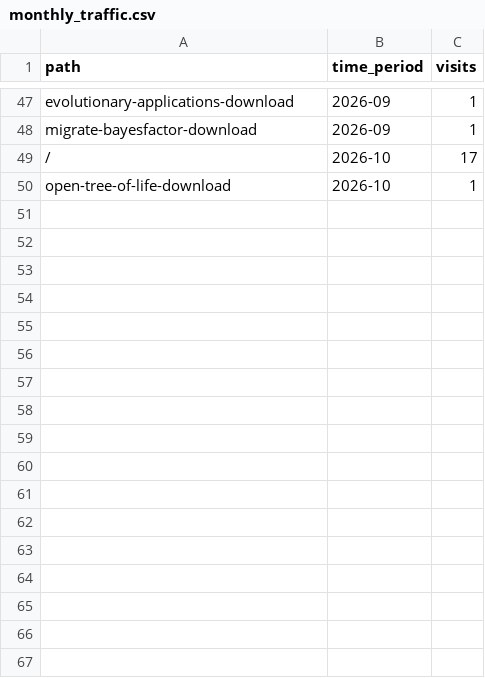
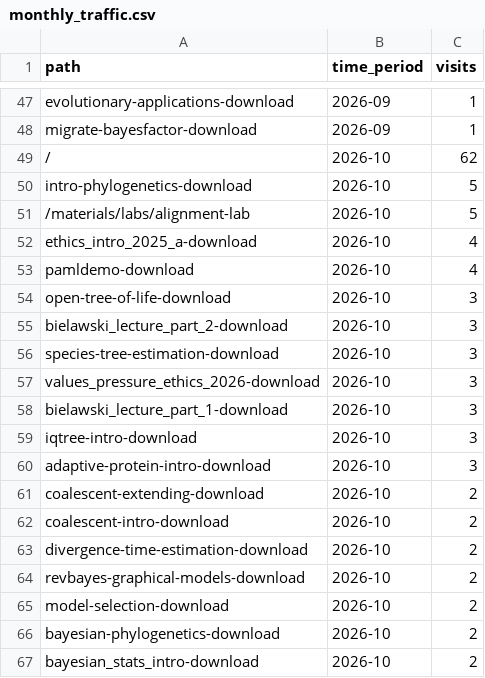
Before and after one commit to molevolworkshop/mole-logistics, a CSV file: stats/monthly_traffic.csv, drawn as a sheet; only a part is shown, gaps mark what is left out; the diff covers the shown part only.

```diff
--- a/stats/monthly_traffic.csv
+++ b/stats/monthly_traffic.csv
@@ -48,3 +48,20 @@ evolutionary-applications-download,2026-09,1
 migrate-bayesfactor-download,2026-09,1
-/,2026-10,17
-open-tree-of-life-download,2026-10,1
+/,2026-10,62
+intro-phylogenetics-download,2026-10,5
+/materials/labs/alignment-lab,2026-10,5
+ethics_intro_2025_a-download,2026-10,4
+pamldemo-download,2026-10,4
+open-tree-of-life-download,2026-10,3
+bielawski_lecture_part_2-download,2026-10,3
+species-tree-estimation-download,2026-10,3
+values_pressure_ethics_2026-download,2026-10,3
+bielawski_lecture_part_1-download,2026-10,3
+iqtree-intro-download,2026-10,3
+adaptive-protein-intro-download,2026-10,3
+coalescent-extending-download,2026-10,2
+coalescent-intro-download,2026-10,2
+divergence-time-estimation-download,2026-10,2
+revbayes-graphical-models-download,2026-10,2
+model-selection-download,2026-10,2
+bayesian-phylogenetics-download,2026-10,2
+bayesian_stats_intro-download,2026-10,2
```
Also changed, not shown: 14 added rows elsewhere in this file.
